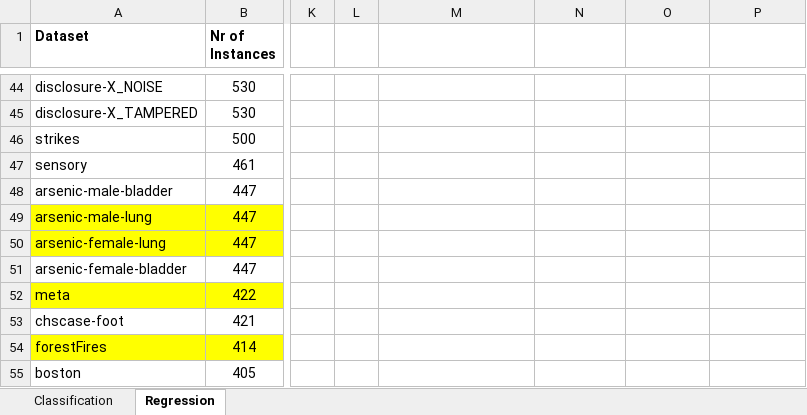
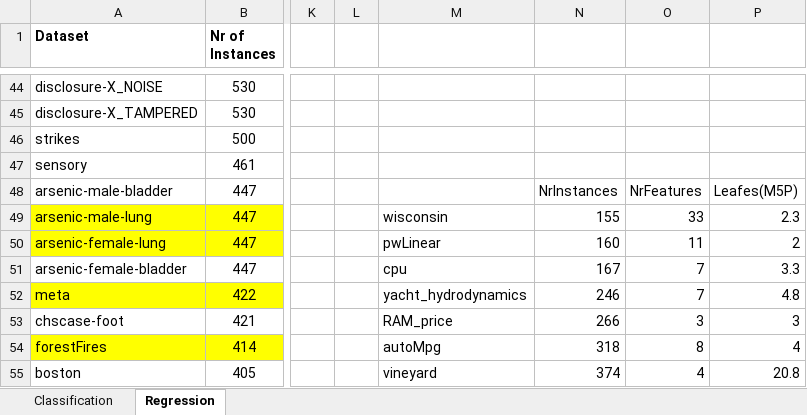
Before and after one commit to sabinoroselli/Decision_Tree, an Excel workbook: DataSetsSelection.xlsx, sheet Regression, drawn as a sheet; only a part is shown, gaps mark what is left out; values as stored, in another font and other column widths than the file's, no borders; the diff covers the shown part only; the diff names each change by its address in the sheet, - before the commit and + after, or states it on an @@ line.

```diff
--- a/DataSetsSelection.xlsx (sheet Regression)
+++ b/DataSetsSelection.xlsx (sheet Regression)
-N48: (empty)
+N48: NrInstances
-O48: (empty)
+O48: NrFeatures
-P48: (empty)
+P48: Leafes(M5P)
-M49: (empty)
+M49: wisconsin
-N49: (empty)
+N49: 155
-O49: (empty)
+O49: 33
-P49: (empty)
+P49: 2.3
-M50: (empty)
+M50: pwLinear
-N50: (empty)
+N50: 160
-O50: (empty)
+O50: 11
-P50: (empty)
+P50: 2
-M51: (empty)
+M51: cpu
-N51: (empty)
+N51: 167
-O51:O52: (empty)
+O51:O52: 7
-P51: (empty)
+P51: 3.3
-M52: (empty)
+M52: yacht_hydrodynamics
-N52: (empty)
+N52: 246
-P52: (empty)
+P52: 4.8
-M53: (empty)
+M53: RAM_price
-N53: (empty)
+N53: 266
-O53: (empty)
+O53: 3
-P53: (empty)
+P53: 3
-M54: (empty)
+M54: autoMpg
-N54: (empty)
+N54: 318
-O54: (empty)
+O54: 8
-P54: (empty)
+P54: 4
-M55: (empty)
+M55: vineyard
-N55: (empty)
+N55: 374
-O55: (empty)
+O55: 4
-P55: (empty)
+P55: 20.8
```
Also changed, not shown: 52 edited cells elsewhere in this sheet, sheet Classification, Experiments.xlsx, 23 other files.
